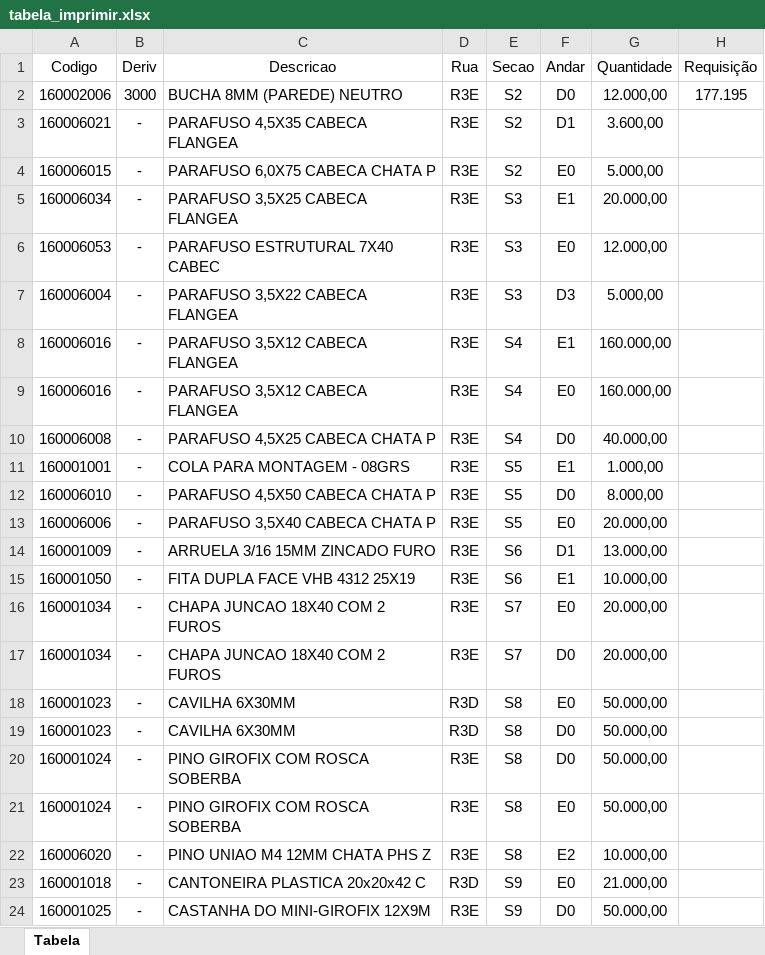
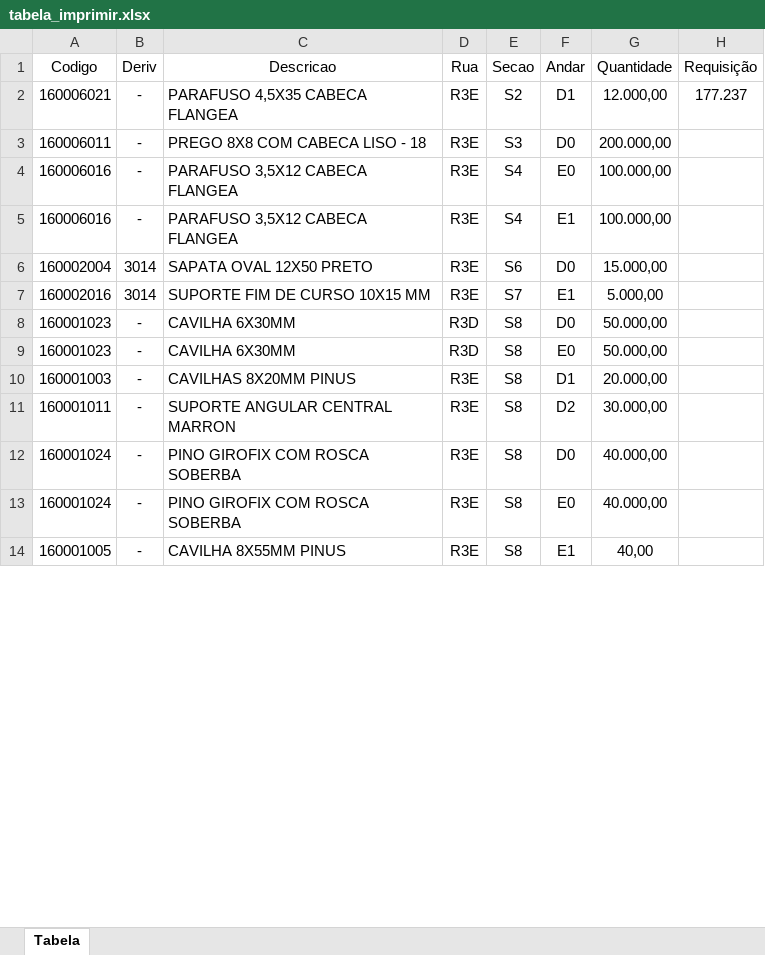
Before and after one commit to enzokpedrica/LineaBrasil, an Excel workbook: tabela_imprimir.xlsx, sheet Tabela, drawn as a sheet; only a part is shown; values as stored, in another font and other column widths than the file's, no borders; removed rows and columns are numbered as before the commit, all else as after; the diff covers the shown part only; the diff names each change by its address in the sheet, - before the commit and + after, or states it on an @@ line.

```diff
--- a/tabela_imprimir.xlsx (sheet Tabela)
+++ b/tabela_imprimir.xlsx (sheet Tabela)
-row 2: 160002006 | 3000 | BUCHA 8MM (PAREDE) NEUTRO | R3E | S2 | D0 | 12.000,00 | 177.195
-G2 (Quantidade): 3.600,00
+G2 (Quantidade): 12.000,00
-H2 (Requisição): (empty)
+H2 (Requisição): 177.237
-row 4: 160006015 | - | PARAFUSO 6,0X75 CABECA CHATA P | R3E | S2 | E0 | 5.000,00
-row 5: 160006034 | - | PARAFUSO 3,5X25 CABECA FLANGEA | R3E | S3 | E1 | 20.000,00
-A3 (Codigo): 160006053
+A3 (Codigo): 160006011
-C3 (Descricao): PARAFUSO ESTRUTURAL 7X40 CABEC
+C3 (Descricao): PREGO 8X8 COM CABECA LISO - 18
-F3 (Andar): E0
+F3 (Andar): D0
-G3 (Quantidade): 12.000,00
+G3 (Quantidade): 200.000,00
-row 7: 160006004 | - | PARAFUSO 3,5X22 CABECA FLANGEA | R3E | S3 | D3 | 5.000,00
-F4 (Andar): E1
+F4 (Andar): E0
-G4:G5 (Quantidade): 160.000,00
+G4:G5 (Quantidade): 100.000,00
-F5 (Andar): E0
+F5 (Andar): E1
-row 10: 160006008 | - | PARAFUSO 4,5X25 CABECA CHATA P | R3E | S4 | D0 | 40.000,00
-row 11: 160001001 | - | COLA PARA MONTAGEM - 08GRS | R3E | S5 | E1 | 1.000,00
-row 12: 160006010 | - | PARAFUSO 4,5X50 CABECA CHATA P | R3E | S5 | D0 | 8.000,00
-row 13: 160006006 | - | PARAFUSO 3,5X40 CABECA CHATA P | R3E | S5 | E0 | 20.000,00
-row 14: 160001009 | - | ARRUELA 3/16 15MM ZINCADO FURO | R3E | S6 | D1 | 13.000,00
-row 15: 160001050 | - | FITA DUPLA FACE VHB 4312 25X19 | R3E | S6 | E1 | 10.000,00
-row 16: 160001034 | - | CHAPA JUNCAO 18X40 COM 2 FUROS | R3E | S7 | E0 | 20.000,00
-row 17: 160001034 | - | CHAPA JUNCAO 18X40 COM 2 FUROS | R3E | S7 | D0 | 20.000,00
+row 6: 160002004 | 3014 | SAPATA OVAL 12X50 PRETO | R3E | S6 | D0 | 15.000,00
+row 7: 160002016 | 3014 | SUPORTE FIM DE CURSO 10X15 MM | R3E | S7 | E1 | 5.000,00
@@ row 19 moved to row 8: 160001023 @@
+row 10: 160001003 | - | CAVILHAS 8X20MM PINUS | R3E | S8 | D1 | 20.000,00
+row 11: 160001011 | - | SUPORTE ANGULAR CENTRAL MARRON | R3E | S8 | D2 | 30.000,00
-G12:G13 (Quantidade): 50.000,00
+G12:G13 (Quantidade): 40.000,00
-row 22: 160006020 | - | PINO UNIAO M4 12MM CHATA PHS Z | R3E | S8 | E2 | 10.000,00
-row 23: 160001018 | - | CANTONEIRA PLASTICA 20x20x42 C | R3D | S9 | E0 | 21.000,00
-row 24: 160001025 | - | CASTANHA DO MINI-GIROFIX 12X9M | R3E | S9 | D0 | 50.000,00
+row 14: 160001005 | - | CAVILHA 8X55MM PINUS | R3E | S8 | E1 | 40,00
```
Also changed, not shown: 7 added rows, 4 removed rows and 3 edited cells elsewhere in this sheet, 1 other file.
